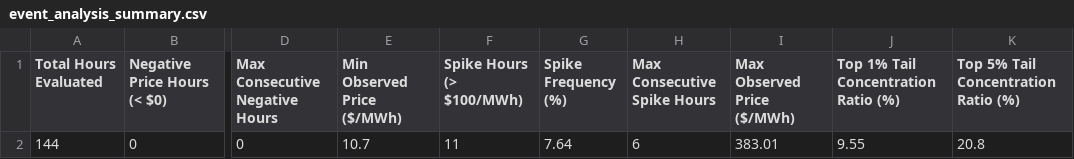
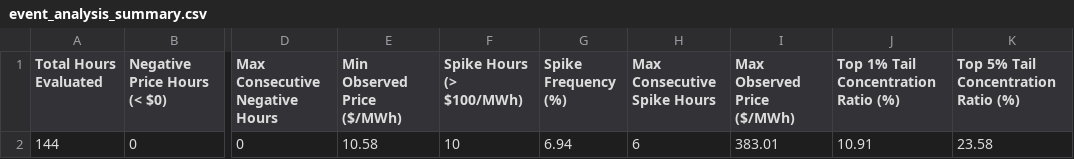
Before and after one commit to sebastiankloder-web/ercot-power-risk-analytics, a CSV file: results/tables/event_analysis_summary.csv, drawn as a sheet; only a part is shown, gaps mark what is left out; the diff names each change by its address in the sheet, - before the commit and + after, or states it on an @@ line.

```diff
--- a/results/tables/event_analysis_summary.csv
+++ b/results/tables/event_analysis_summary.csv
-E2 (Min Observed Price ($/MWh)): 10.7
+E2 (Min Observed Price ($/MWh)): 10.58
-F2 (Spike Hours (> $100/MWh)): 11
+F2 (Spike Hours (> $100/MWh)): 10
-G2 (Spike Frequency (%)): 7.64
+G2 (Spike Frequency (%)): 6.94
-J2: 9.55
+J2: 10.91
-K2: 20.8
+K2: 23.58
```
Also changed, not shown: data/processed/hourly_prices.csv, data/raw/ercot_rtm_real.csv, 6 other files.
